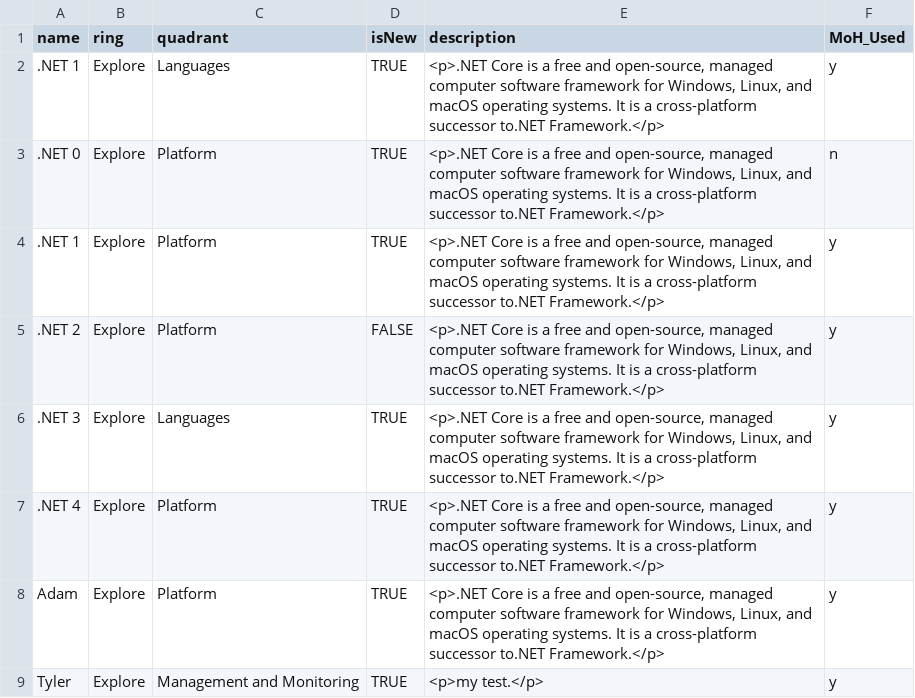
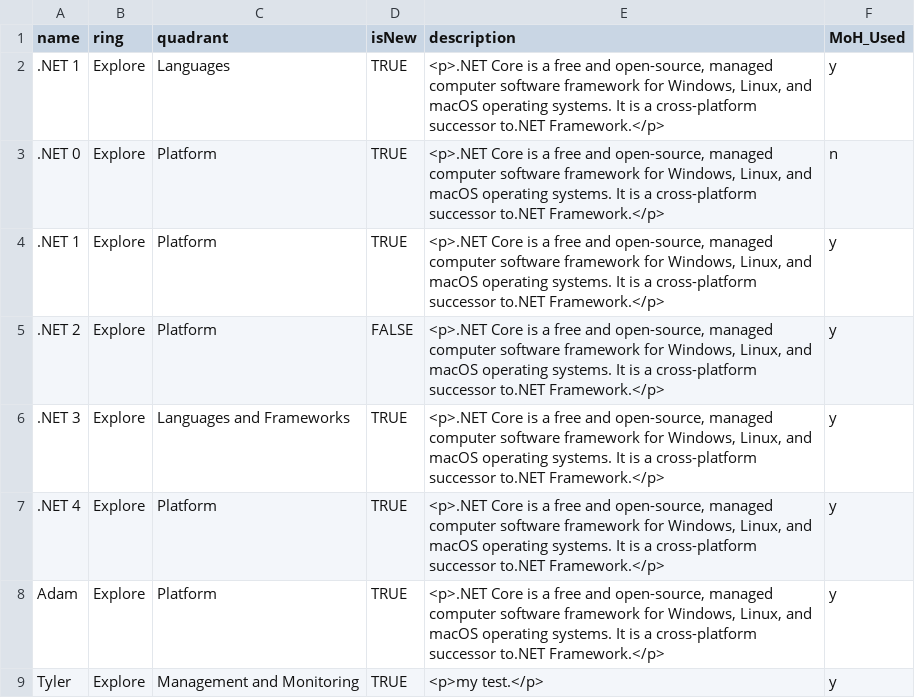
Before and after one commit to bcgov/moh-RADAR, a CSV file: MoH_Radar.csv, drawn as a sheet.

Commit message:
Update MoH_Radar.csv

```diff
--- a/MoH_Radar.csv
+++ b/MoH_Radar.csv
@@ -5,3 +5,3 @@ name,ring,quadrant,isNew,description,MoH_Used
 .NET 2,Explore,Platform,FALSE,"<p>.NET Core is a free and open-source, managed computer software framework for Windows, Linux, and macOS operating systems. It is a cross-platform successor to.NET Framework.</p>",y
-.NET 3,Explore,Languages,TRUE,"<p>.NET Core is a free and open-source, managed computer software framework for Windows, Linux, and macOS operating systems. It is a cross-platform successor to.NET Framework.</p>",y
+.NET 3,Explore,Languages and Frameworks,TRUE,"<p>.NET Core is a free and open-source, managed computer software framework for Windows, Linux, and macOS operating systems. It is a cross-platform successor to.NET Framework.</p>",y
 .NET 4,Explore,Platform,TRUE,"<p>.NET Core is a free and open-source, managed computer software framework for Windows, Linux, and macOS operating systems. It is a cross-platform successor to.NET Framework.</p>",y
```
